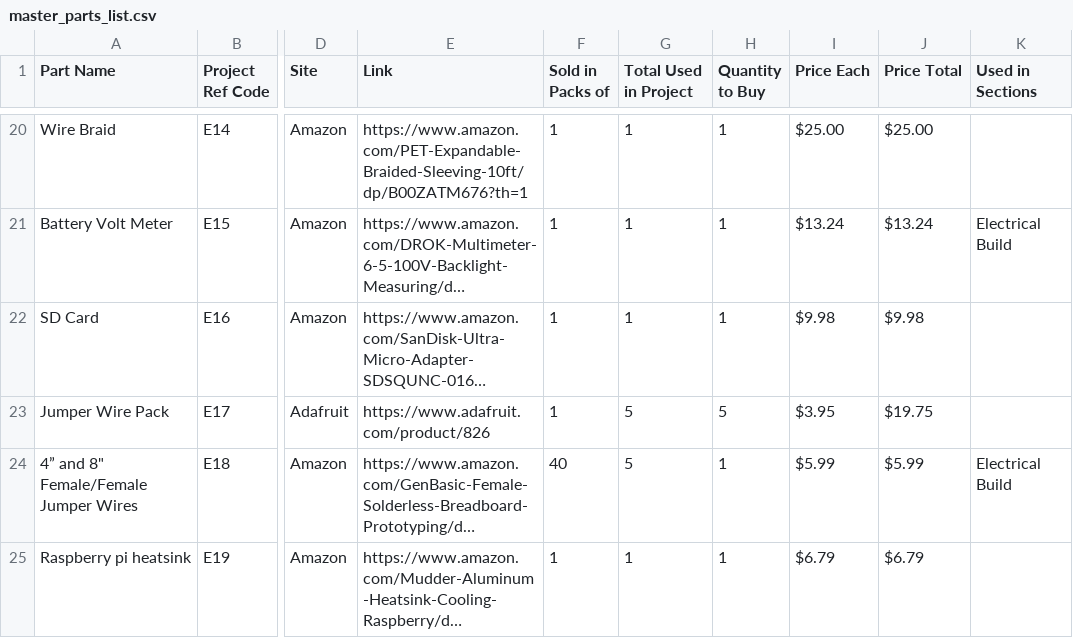
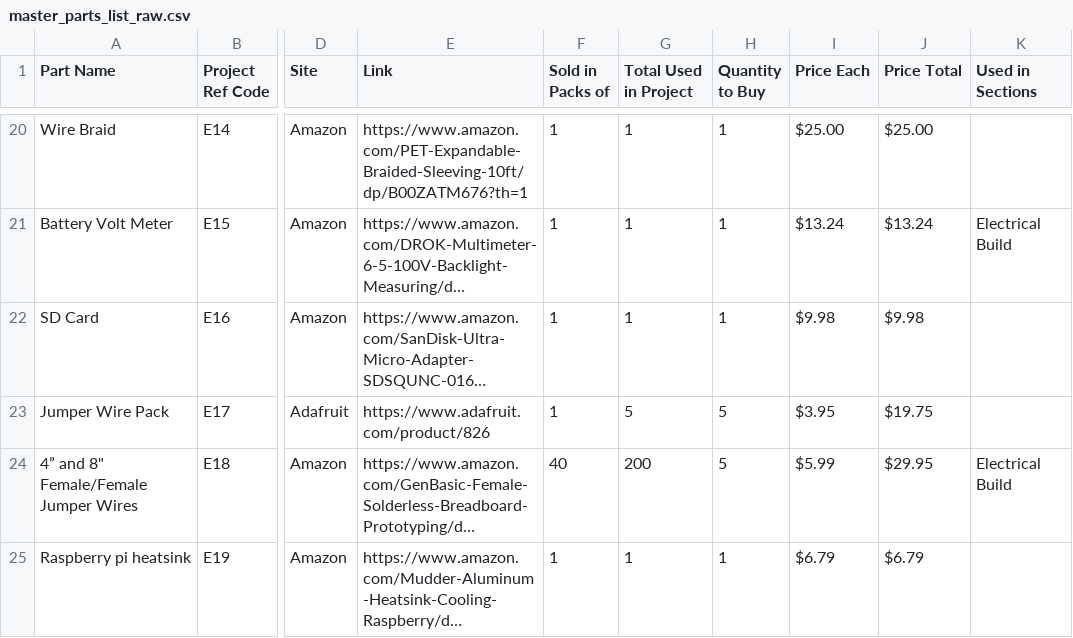
Before and after one commit to nasa-jpl/open-source-rover, a CSV file: master_parts_list_raw.csv (was master_parts_list.csv), drawn as a sheet; only a part is shown, gaps mark what is left out; long unchanged cells end in …; the diff covers the shown part only; the diff names each change by its address in the sheet, - before the commit and + after, or states it on an @@ line.

```diff
--- a/master_parts_list.csv
+++ b/master_parts_list_raw.csv
-G24 (Total Used in Project): 5
+G24 (Total Used in Project): 200
-H24 (Quantity to Buy): 1
+H24 (Quantity to Buy): 5
-J24 (Price Total): $5.99
+J24 (Price Total): $29.95
```
Also changed, not shown: 1 added row, 2 removed rows and 52 edited cells elsewhere in this file, 3 other files.
